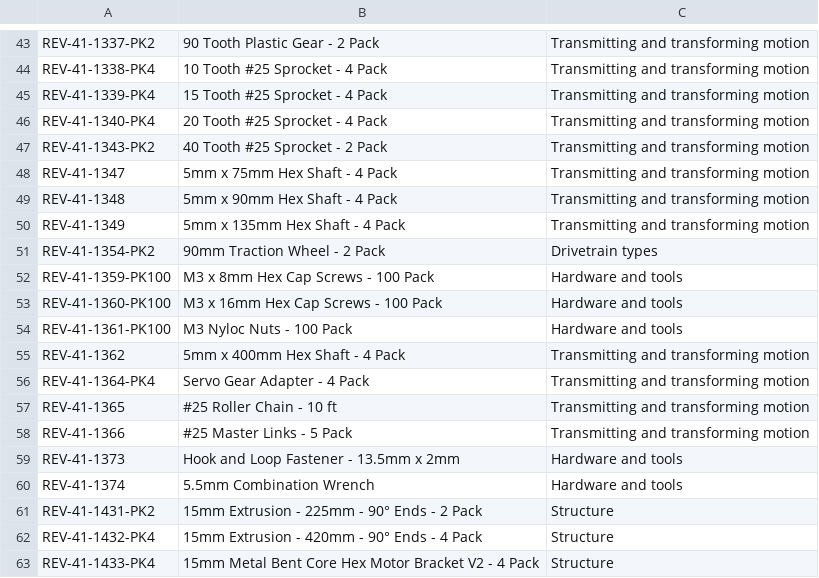
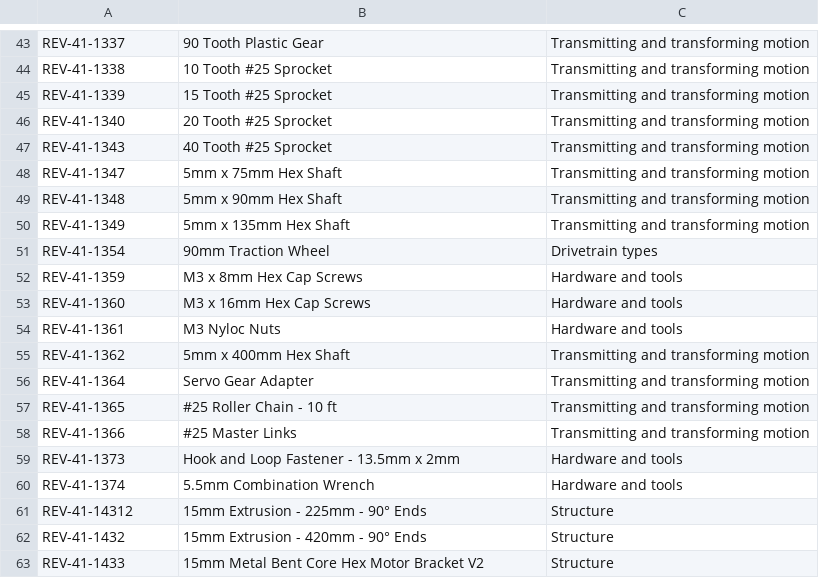
Before and after one commit to PancakeRobotics/Main, a CSV file: assets/parts.csv, drawn as a sheet; only a part is shown, gaps mark what is left out; the diff covers the shown part only; the diff names each change by its address in the sheet, - before the commit and + after, or states it on an @@ line.

```diff
--- a/assets/parts.csv
+++ b/assets/parts.csv
-A43: REV-41-1337-PK2
+A43: REV-41-1337
-B43: 90 Tooth Plastic Gear - 2 Pack
+B43: 90 Tooth Plastic Gear
-A44: REV-41-1338-PK4
+A44: REV-41-1338
-B44: 10 Tooth #25 Sprocket - 4 Pack
+B44: 10 Tooth #25 Sprocket
-A45: REV-41-1339-PK4
+A45: REV-41-1339
-B45: 15 Tooth #25 Sprocket - 4 Pack
+B45: 15 Tooth #25 Sprocket
-A46: REV-41-1340-PK4
+A46: REV-41-1340
-B46: 20 Tooth #25 Sprocket - 4 Pack
+B46: 20 Tooth #25 Sprocket
-A47: REV-41-1343-PK2
+A47: REV-41-1343
-B47: 40 Tooth #25 Sprocket - 2 Pack
+B47: 40 Tooth #25 Sprocket
-B48: 5mm x 75mm Hex Shaft - 4 Pack
+B48: 5mm x 75mm Hex Shaft
-B49: 5mm x 90mm Hex Shaft - 4 Pack
+B49: 5mm x 90mm Hex Shaft
-B50: 5mm x 135mm Hex Shaft - 4 Pack
+B50: 5mm x 135mm Hex Shaft
-A51: REV-41-1354-PK2
+A51: REV-41-1354
-B51: 90mm Traction Wheel - 2 Pack
+B51: 90mm Traction Wheel
-A52: REV-41-1359-PK100
+A52: REV-41-1359
-B52: M3 x 8mm Hex Cap Screws - 100 Pack
+B52: M3 x 8mm Hex Cap Screws
-A53: REV-41-1360-PK100
+A53: REV-41-1360
-B53: M3 x 16mm Hex Cap Screws - 100 Pack
+B53: M3 x 16mm Hex Cap Screws
-A54: REV-41-1361-PK100
+A54: REV-41-1361
-B54: M3 Nyloc Nuts - 100 Pack
+B54: M3 Nyloc Nuts
-B55: 5mm x 400mm Hex Shaft - 4 Pack
+B55: 5mm x 400mm Hex Shaft
-A56: REV-41-1364-PK4
+A56: REV-41-1364
-B56: Servo Gear Adapter - 4 Pack
+B56: Servo Gear Adapter
-B58: #25 Master Links - 5 Pack
+B58: #25 Master Links
-A61: REV-41-1431-PK2
+A61: REV-41-14312
-B61: 15mm Extrusion - 225mm - 90° Ends - 2 Pack
+B61: 15mm Extrusion - 225mm - 90° Ends
-A62: REV-41-1432-PK4
+A62: REV-41-1432
-B62: 15mm Extrusion - 420mm - 90° Ends - 4 Pack
+B62: 15mm Extrusion - 420mm - 90° Ends
-A63: REV-41-1433-PK4
+A63: REV-41-1433
-B63: …Bracket V2 - 4 Pack
+B63: …Bracket V2
```
Also changed, not shown: 90 edited cells elsewhere in this file.
